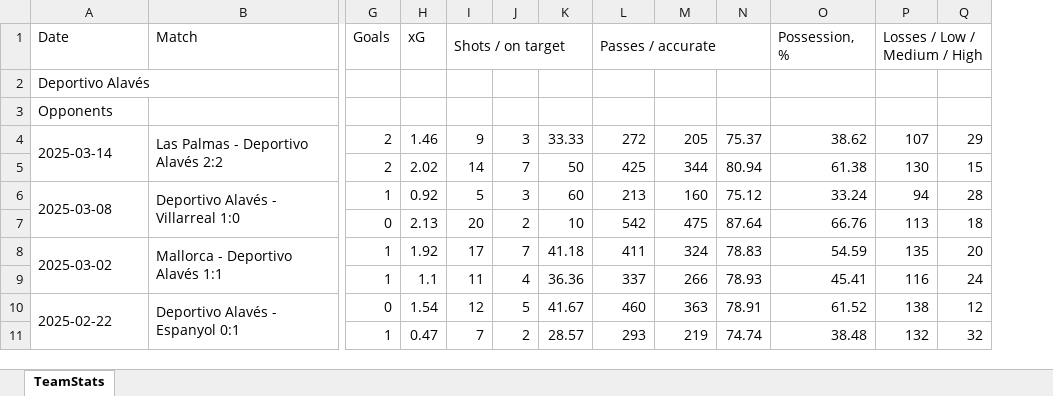
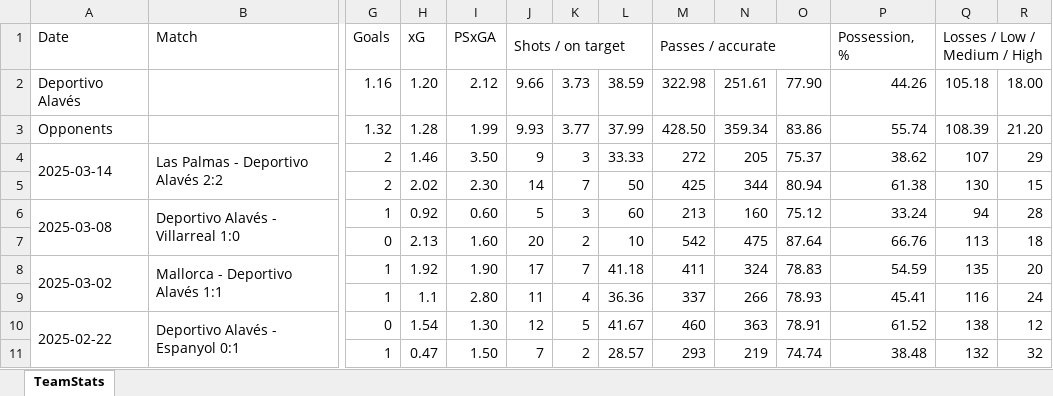
Before and after one commit to ZyadBennani/tfm, an Excel workbook: Datos/Wyscout Liga/Team Stats Deportivo Alavés.xlsx, sheet TeamStats, drawn as a sheet; only a part is shown, gaps mark what is left out; values as stored, in another font and other column widths than the file's, no borders; removed rows and columns are numbered as before the commit, all else as after; rows hold the shown columns only; the diff names each change by its address in the sheet, - before the commit and + after, or states it on an @@ line.

```diff
--- a/Datos/Wyscout Liga/Team Stats Deportivo Alavés.xlsx (sheet TeamStats)
+++ b/Datos/Wyscout Liga/Team Stats Deportivo Alavés.xlsx (sheet TeamStats)
+column I, row 1: PSxGA; rows 4-11: 3.50 | 2.30 | 0.60 | 1.60 | 1.90 | 2.80 | 1.30 | 1.50
-row 2: Deportivo Alavés
-row 3: Opponents
+row 2: Deportivo Alavés |  | 1.16 | 1.20 | 2.12 | 9.66 | 3.73 | 38.59 | 322.98 | 251.61 | 77.90 | 44.26 | 105.18 | 18.00
+row 3: Opponents |  | 1.32 | 1.28 | 1.99 | 9.93 | 3.77 | 37.99 | 428.50 | 359.34 | 83.86 | 55.74 | 108.39 | 21.20
```
Also changed, not shown: Datos/Wyscout Liga/Team Stats Celta de Vigo.xlsx, Datos/Wyscout Liga/Team Stats Getafe.xlsx, 19 other files.
